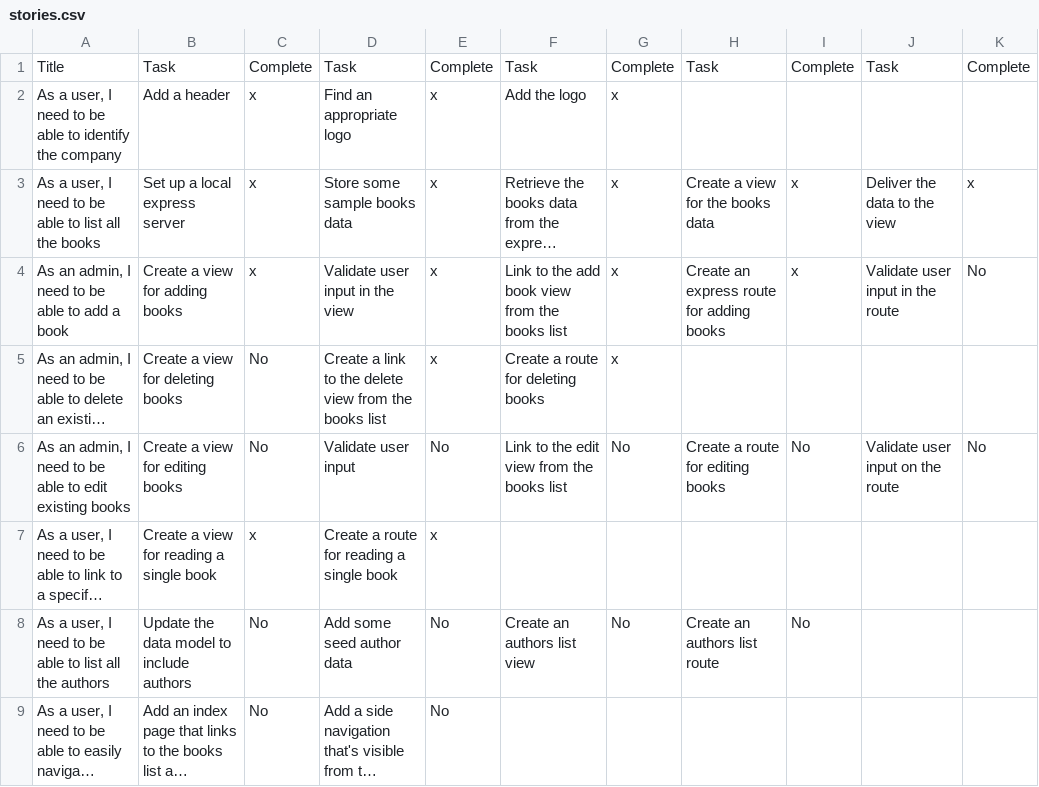
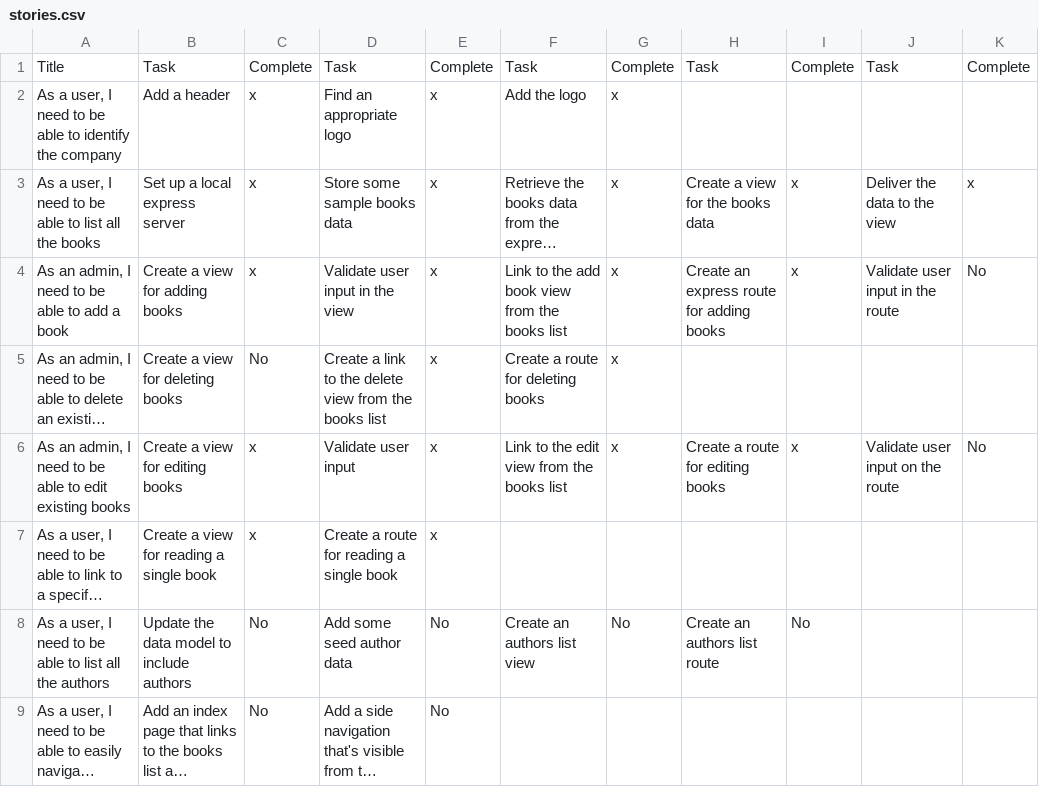
Before and after one commit to mjhea0/galvanize-reads, a CSV file: stories.csv, drawn as a sheet; only a part is shown; long unchanged cells end in …; the diff names each change by its address in the sheet, - before the commit and + after, or states it on an @@ line.

```diff
--- a/stories.csv
+++ b/stories.csv
-C6: No
+C6: x
-E6: No
+E6: x
-G6: No
+G6: x
-I6: No
+I6: x
```
Also changed, not shown: 1 other file.
